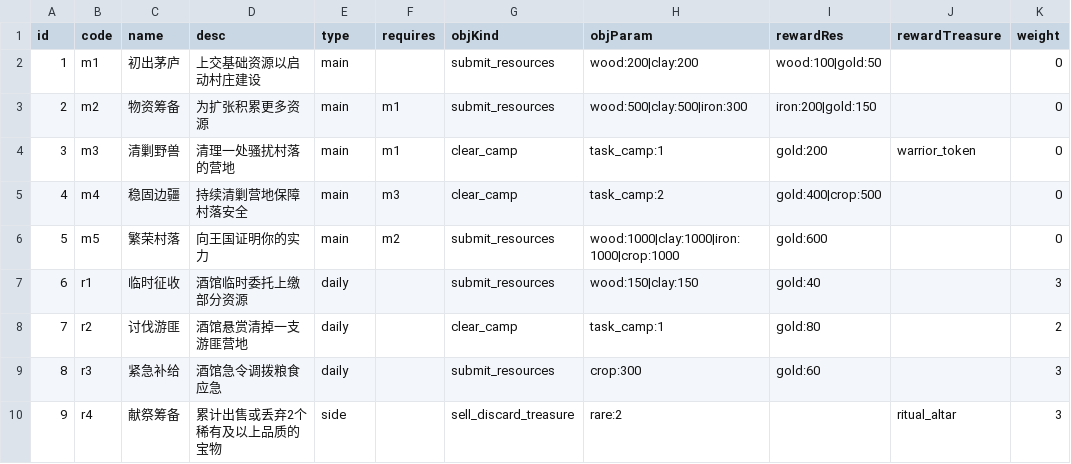
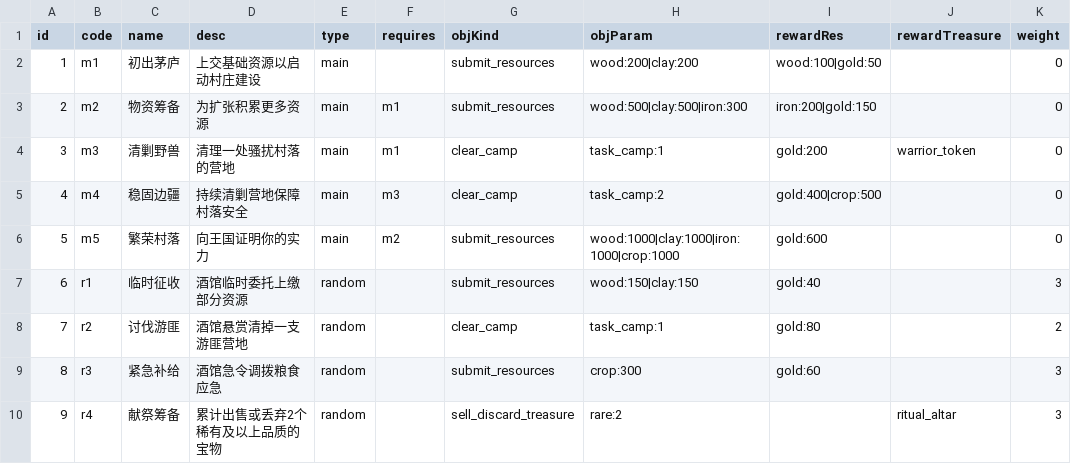
Before and after one commit to kennysli1/slg1.0, a CSV file: config/quests.csv, drawn as a sheet; only a part is shown; the diff names each change by its address in the sheet, - before the commit and + after, or states it on an @@ line.

```diff
--- a/config/quests.csv
+++ b/config/quests.csv
-E7:E9 (type): daily
+E7:E9 (type): random
-E10 (type): side
+E10 (type): random
```
Also changed, not shown: config/treasures.csv, 51 other files.
